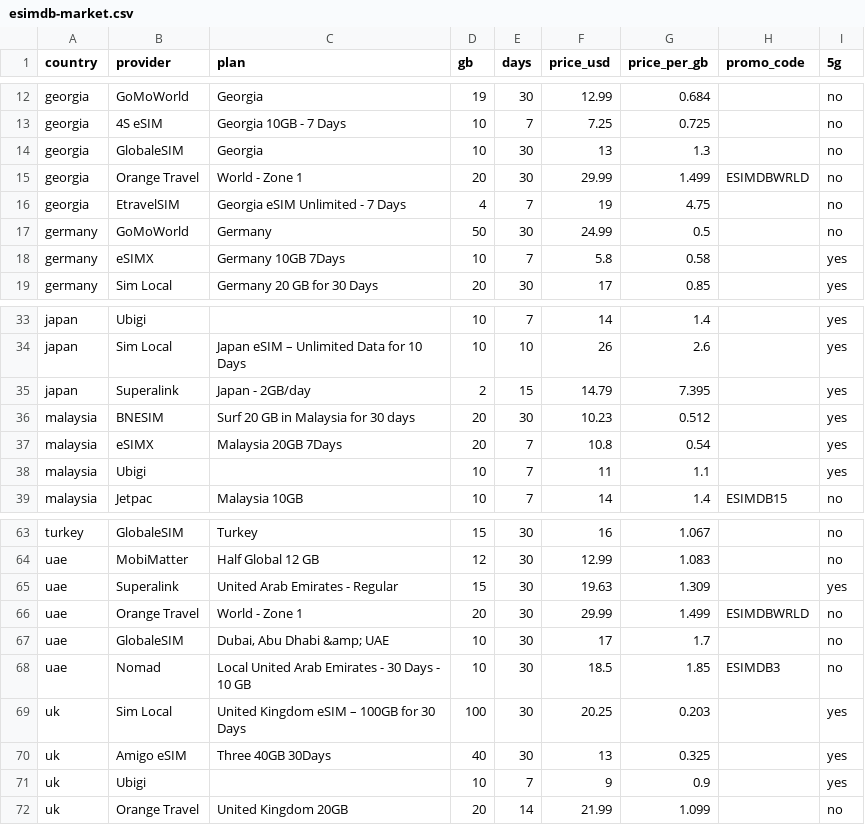
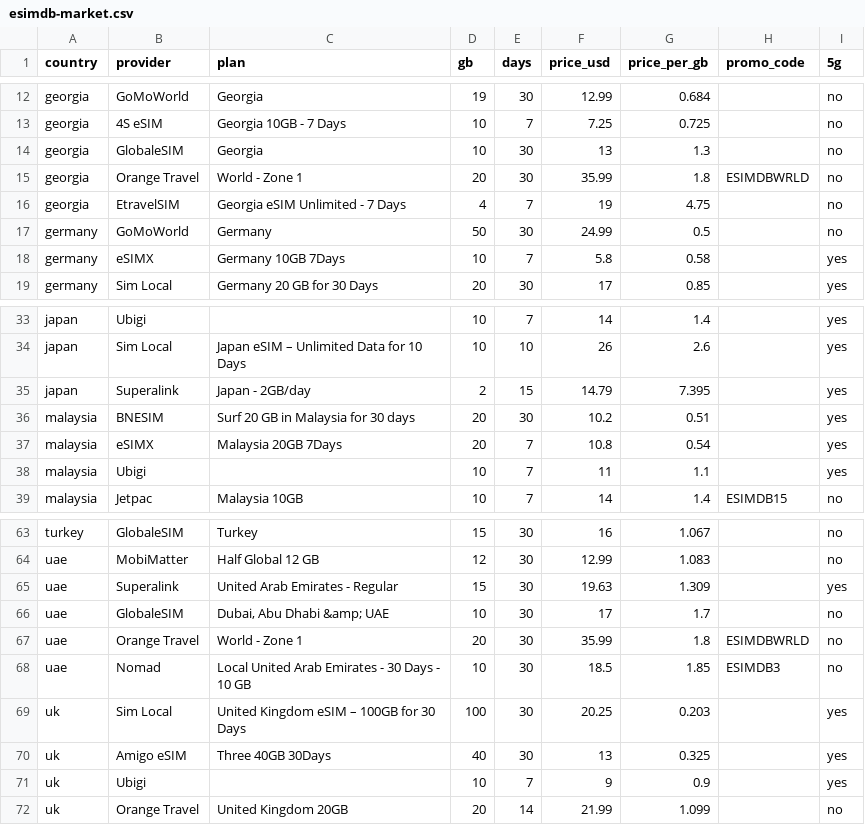
Before and after one commit to s11158/esim, a CSV file: data/esimdb-market.csv, drawn as a sheet; only a part is shown, gaps mark what is left out.

```diff
--- a/data/esimdb-market.csv
+++ b/data/esimdb-market.csv
@@ -14,3 +14,3 @@ georgia,"4S eSIM","Georgia 10GB - 7 Days",10,7,7.25,0.725,,no
 georgia,"GlobaleSIM","Georgia",10,30,13,1.3,,no
-georgia,"Orange Travel","World - Zone 1",20,30,29.99,1.499,ESIMDBWRLD,no
+georgia,"Orange Travel","World - Zone 1",20,30,35.99,1.8,ESIMDBWRLD,no
 georgia,"EtravelSIM","Georgia eSIM Unlimited - 7 Days",4,7,19,4.75,,no
@@ -35,3 +35,3 @@ japan,"Sim Local","Japan eSIM – Unlimited Data for 10 Days",10,10,26,2.6,,yes
 japan,"Superalink","Japan - 2GB/day",2,15,14.79,7.395,,yes
-malaysia,"BNESIM","Surf 20 GB in Malaysia for 30 days",20,30,10.23,0.512,,yes
+malaysia,"BNESIM","Surf 20 GB in Malaysia for 30 days",20,30,10.2,0.51,,yes
 malaysia,"eSIMX","Malaysia 20GB 7Days",20,7,10.8,0.54,,yes
@@ -65,4 +65,4 @@ uae,"MobiMatter","Half Global 12 GB",12,30,12.99,1.083,,no
 uae,"Superalink","United Arab Emirates - Regular",15,30,19.63,1.309,,yes
-uae,"Orange Travel","World - Zone 1",20,30,29.99,1.499,ESIMDBWRLD,no
 uae,"GlobaleSIM","Dubai, Abu Dhabi &amp; UAE",10,30,17,1.7,,no
+uae,"Orange Travel","World - Zone 1",20,30,35.99,1.8,ESIMDBWRLD,no
 uae,"Nomad","Local United Arab Emirates - 30 Days - 10 GB",10,30,18.5,1.85,ESIMDB3,no
```
Also changed, not shown: data/esimdog-benchmark-10gb-30d.csv, data/market-gaps.csv, 3 other files.
